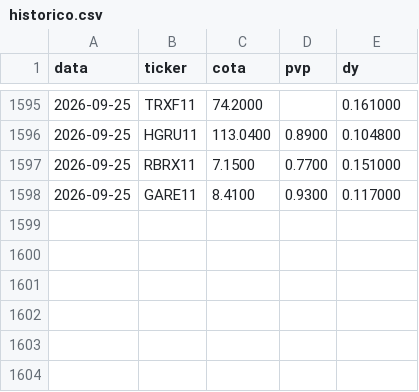
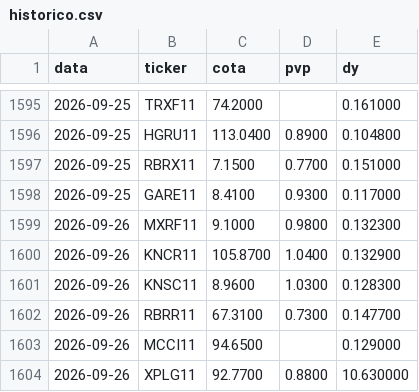
Before and after one commit to henriquebdasilva/analise-fiis, a CSV file: historico.csv, drawn as a sheet; only a part is shown, gaps mark what is left out.

```diff
--- a/historico.csv
+++ b/historico.csv
@@ -1598 +1598,7 @@ data,ticker,cota,pvp,dy
 2026-09-25,GARE11,8.4100,0.9300,0.117000
+2026-09-26,MXRF11,9.1000,0.9800,0.132300
+2026-09-26,KNCR11,105.8700,1.0400,0.132900
+2026-09-26,KNSC11,8.9600,1.0300,0.128300
+2026-09-26,RBRR11,67.3100,0.7300,0.147700
+2026-09-26,MCCI11,94.6500,,0.129000
+2026-09-26,XPLG11,92.7700,0.8800,10.630000
```
